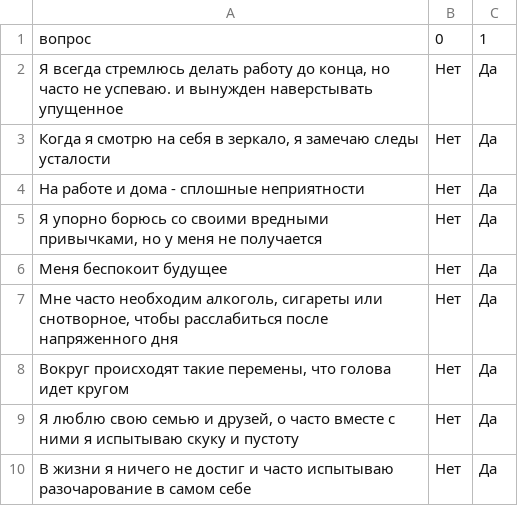
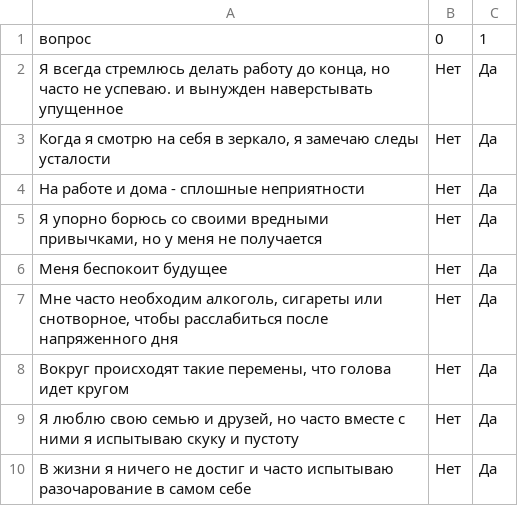
Before and after one commit to IvanAleksandrovskii/TGBotBuilderV2, a CSV file: psycho_tests_creation/stress_condition.csv, drawn as a sheet.

```diff
--- a/psycho_tests_creation/stress_condition.csv
+++ b/psycho_tests_creation/stress_condition.csv
@@ -8,3 +8,3 @@
 "Вокруг происходят такие перемены, что голова идет кругом",Нет,Да
-"Я люблю свою семью и друзей, о часто вместе с ними я испытываю скуку и пустоту",Нет,Да
+"Я люблю свою семью и друзей, но часто вместе с ними я испытываю скуку и пустоту",Нет,Да
 В жизни я ничего не достиг и часто испытываю разочарование в самом себе,Нет,Да
```
Also changed, not shown: 2 other files.
